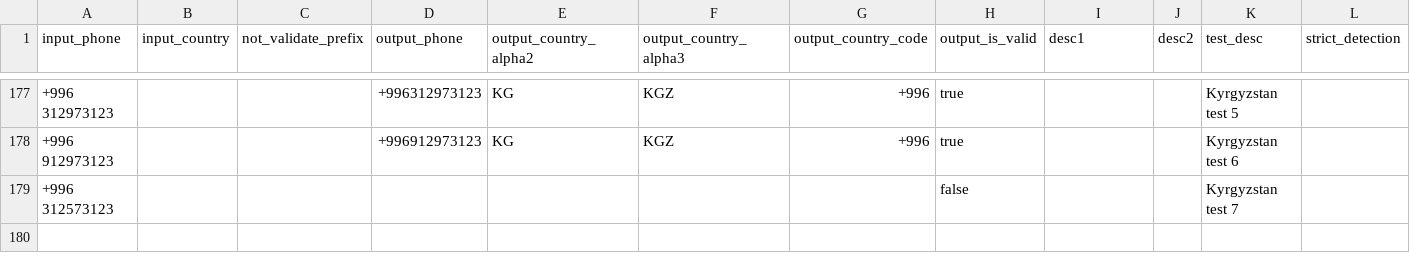
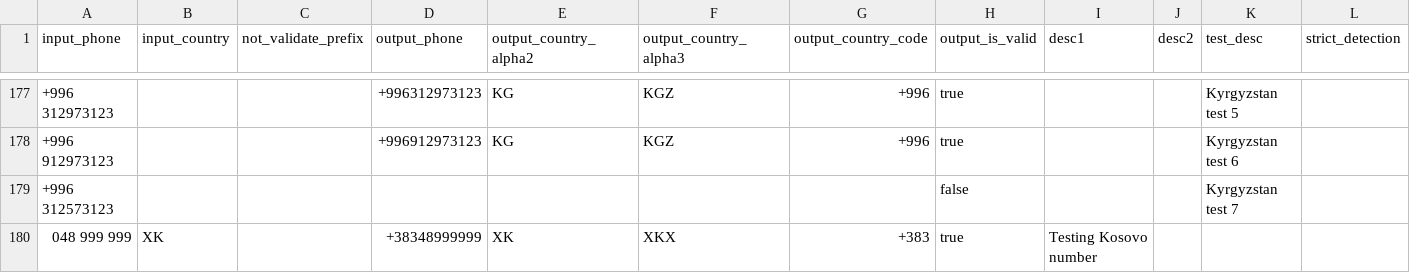
Before and after one commit to AfterShip/phone, a CSV file: __tests__/data.csv, drawn as a sheet; only a part is shown, gaps mark what is left out; the diff names each change by its address in the sheet, - before the commit and + after, or states it on an @@ line.

Commit message:
feat: add xk to phone data (#386)
* feat: add xk to phone data

* fix: added references for kosovo

```diff
--- a/__tests__/data.csv
+++ b/__tests__/data.csv
+row 180: 048 999 999 | XK |  | +38348999999 | XK | XKX | +383 | true | Testing Kosovo number
```
Also changed, not shown: 1 other file.
